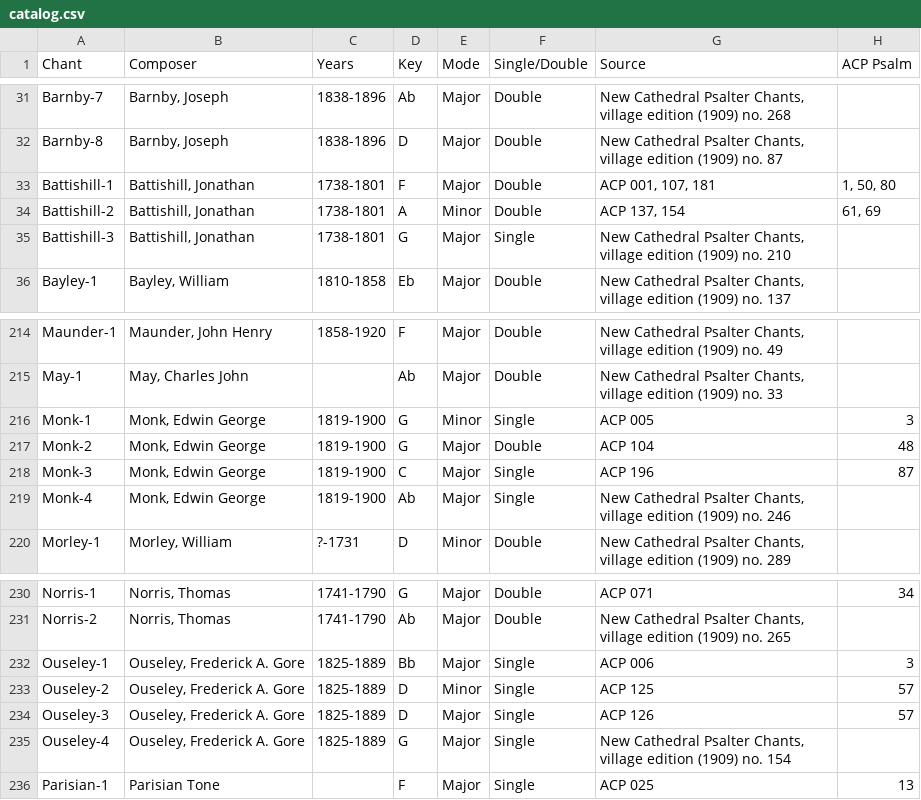
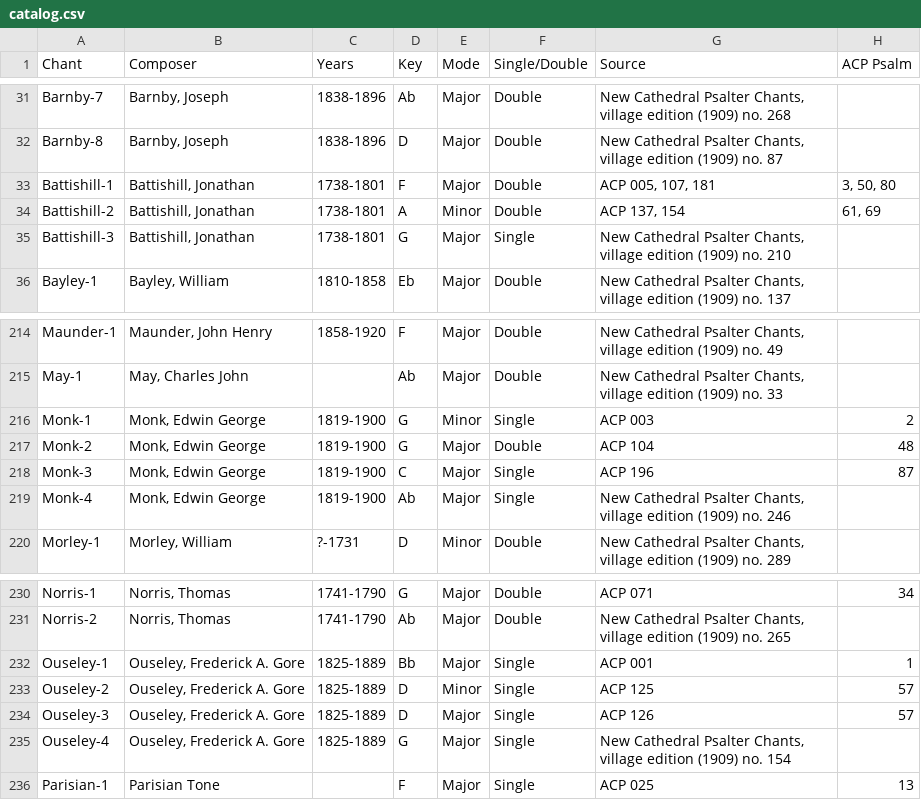
Before and after one commit to choyun1/precentor, a CSV file: chants/catalog.csv, drawn as a sheet; only a part is shown, gaps mark what is left out.

```diff
--- a/chants/catalog.csv
+++ b/chants/catalog.csv
@@ -32,3 +32,3 @@ Barnby-7,"Barnby, Joseph",1838-1896,Ab,Major,Double,"New Cathedral Psalter Chant
 Barnby-8,"Barnby, Joseph",1838-1896,D,Major,Double,"New Cathedral Psalter Chants, village edition (1909) no. 87",
-Battishill-1,"Battishill, Jonathan",1738-1801,F,Major,Double,"ACP 001, 107, 181","1, 50, 80"
+Battishill-1,"Battishill, Jonathan",1738-1801,F,Major,Double,"ACP 005, 107, 181","3, 50, 80"
 Battishill-2,"Battishill, Jonathan",1738-1801,A,Minor,Double,"ACP 137, 154","61, 69"
@@ -215,3 +215,3 @@ Maunder-1,"Maunder, John Henry",1858-1920,F,Major,Double,"New Cathedral Psalter
 May-1,"May, Charles John",,Ab,Major,Double,"New Cathedral Psalter Chants, village edition (1909) no. 33",
-Monk-1,"Monk, Edwin George",1819-1900,G,Minor,Single,ACP 005,3
+Monk-1,"Monk, Edwin George",1819-1900,G,Minor,Single,ACP 003,2
 Monk-2,"Monk, Edwin George",1819-1900,G,Major,Double,ACP 104,48
@@ -231,3 +231,3 @@ Norris-1,"Norris, Thomas",1741-1790,G,Major,Double,ACP 071,34
 Norris-2,"Norris, Thomas",1741-1790,Ab,Major,Double,"New Cathedral Psalter Chants, village edition (1909) no. 265",
-Ouseley-1,"Ouseley, Frederick A. Gore",1825-1889,Bb,Major,Single,ACP 006,3
+Ouseley-1,"Ouseley, Frederick A. Gore",1825-1889,Bb,Major,Single,ACP 001,1
 Ouseley-2,"Ouseley, Frederick A. Gore",1825-1889,D,Minor,Single,ACP 125,57
```
Also changed, not shown: 1 other file.
